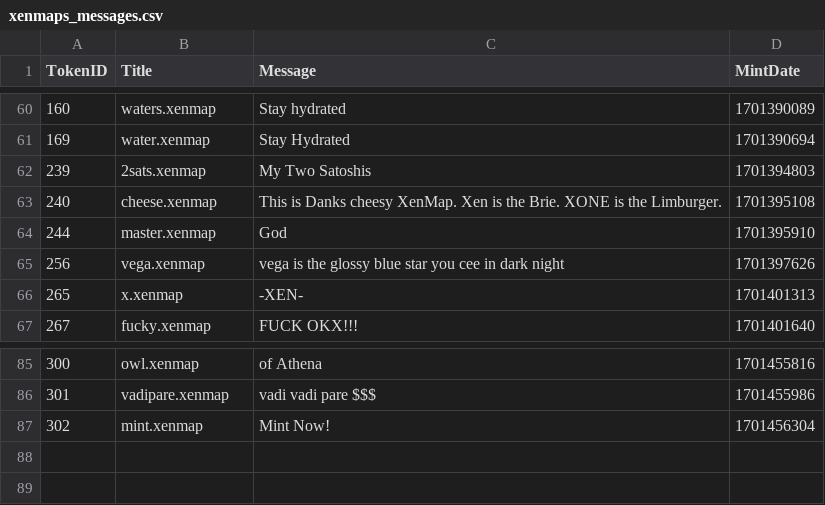
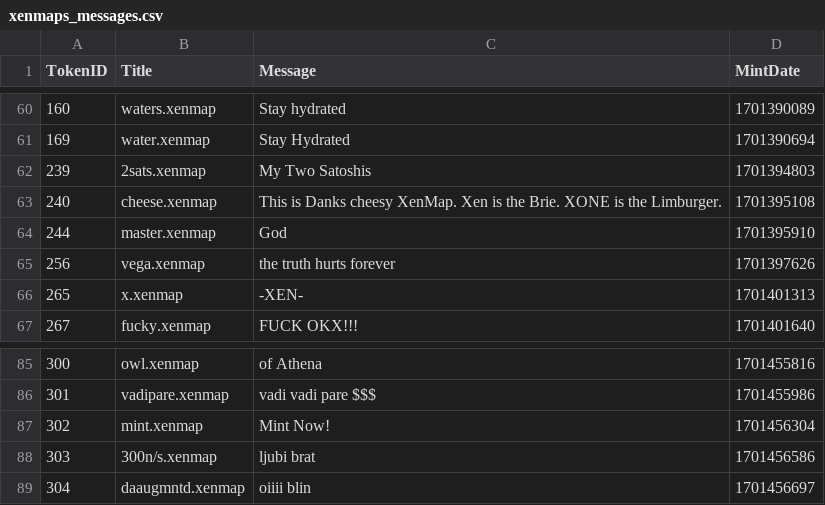
Before and after one commit to TreeCityWes/xenmap-stats, a CSV file: xenmaps_messages.csv, drawn as a sheet; only a part is shown, gaps mark what is left out.

```diff
--- a/xenmaps_messages.csv
+++ b/xenmaps_messages.csv
@@ -64,3 +64,3 @@ TokenID,Title,Message,MintDate
 244,master.xenmap,God,1701395910
-256,vega.xenmap,vega is the glossy blue star you cee in dark night,1701397626
+256,vega.xenmap,the truth hurts forever,1701397626
 265,x.xenmap,-XEN-,1701401313
@@ -87 +87,3 @@ TokenID,Title,Message,MintDate
 302,mint.xenmap,Mint Now! ,1701456304
+303,300n/s.xenmap,ljubi brat,1701456586
+304,daaugmntd.xenmap,oiiii blin,1701456697
```
Also changed, not shown: 1 other file.
